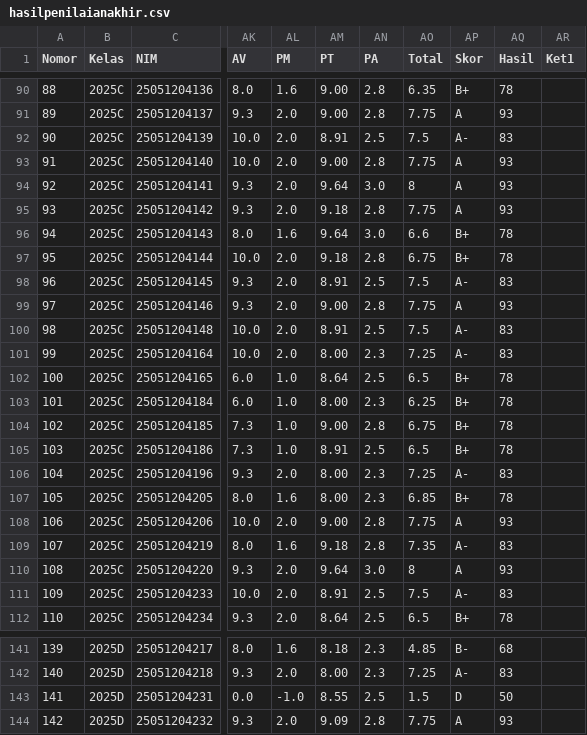
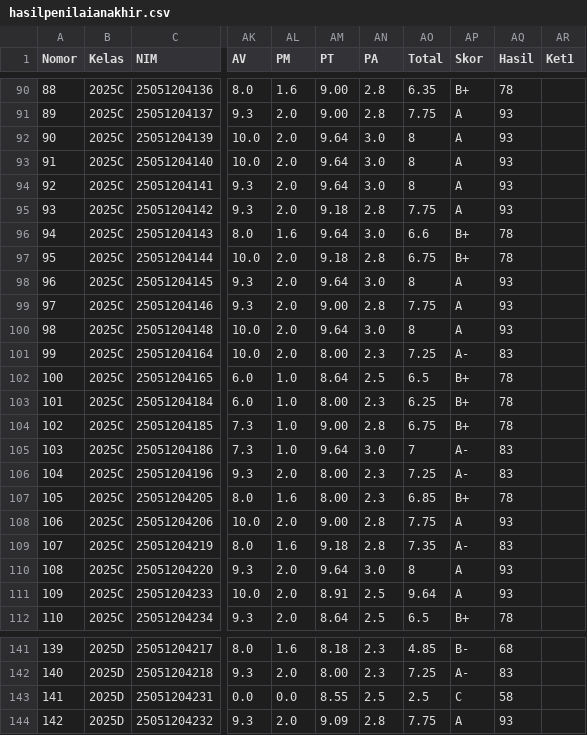
Before and after one commit to rifqieeeee/rifqi-data-share, a CSV file: nilai-akhir-pbo-2526/hasilpenilaianakhir.csv, drawn as a sheet; only a part is shown, gaps mark what is left out; the diff covers the shown part only; the diff names each change by its address in the sheet, - before the commit and + after, or states it on an @@ line.

Commit message:
Update hasilpenilaianakhir.csv

```diff
--- a/nilai-akhir-pbo-2526/hasilpenilaianakhir.csv
+++ b/nilai-akhir-pbo-2526/hasilpenilaianakhir.csv
-AM92 (PT): 8.91
+AM92 (PT): 9.64
-AN92 (PA): 2.5
+AN92 (PA): 3.0
-AO92 (Total): 7.5
+AO92 (Total): 8
-AP92 (Skor): A-
+AP92 (Skor): A
-AQ92 (Hasil): 83
+AQ92 (Hasil): 93
-AM93 (PT): 9.00
+AM93 (PT): 9.64
-AN93 (PA): 2.8
+AN93 (PA): 3.0
-AO93 (Total): 7.75
+AO93 (Total): 8
-AM98 (PT): 8.91
+AM98 (PT): 9.64
-AN98 (PA): 2.5
+AN98 (PA): 3.0
-AO98 (Total): 7.5
+AO98 (Total): 8
-AP98 (Skor): A-
+AP98 (Skor): A
-AQ98 (Hasil): 83
+AQ98 (Hasil): 93
-AM100 (PT): 8.91
+AM100 (PT): 9.64
-AN100 (PA): 2.5
+AN100 (PA): 3.0
-AO100 (Total): 7.5
+AO100 (Total): 8
-AP100 (Skor): A-
+AP100 (Skor): A
-AQ100 (Hasil): 83
+AQ100 (Hasil): 93
-AM105 (PT): 8.91
+AM105 (PT): 9.64
-AN105 (PA): 2.5
+AN105 (PA): 3.0
-AO105 (Total): 6.5
+AO105 (Total): 7
-AP105 (Skor): B+
+AP105 (Skor): A-
-AQ105 (Hasil): 78
+AQ105 (Hasil): 83
-AO111 (Total): 7.5
+AO111 (Total): 9.64
-AP111 (Skor): A-
+AP111 (Skor): A
-AQ111 (Hasil): 83
+AQ111 (Hasil): 93
-AL143 (PM): -1.0
+AL143 (PM): 0.0
-AO143 (Total): 1.5
+AO143 (Total): 2.5
-AP143 (Skor): D
+AP143 (Skor): C
-AQ143 (Hasil): 50
+AQ143 (Hasil): 58
```
Also changed, not shown: 11 added rows and 10 edited cells elsewhere in this file.
